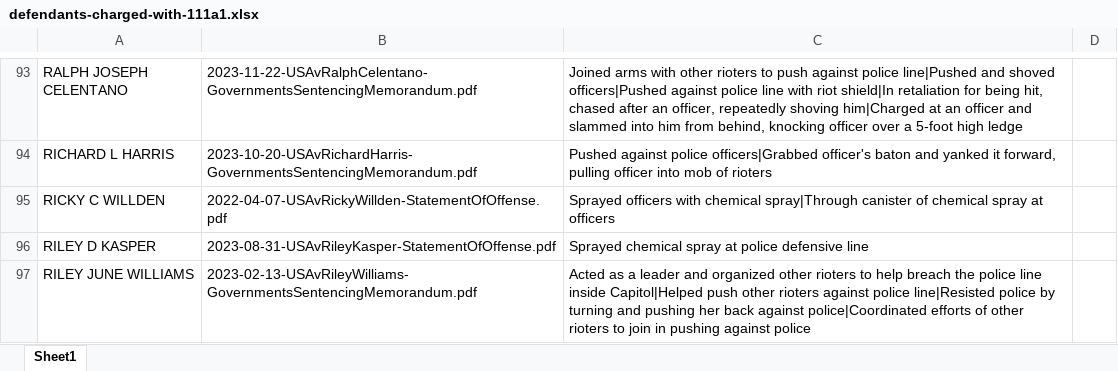
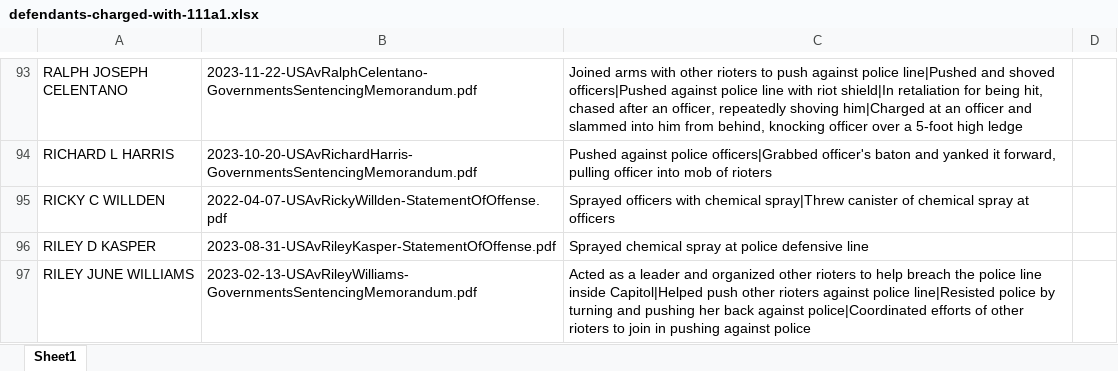
Before and after one commit to sigsegv1980/sigsegv1980.github.io, an Excel workbook: j6/defendants-charged-with-111a1.xlsx, sheet Sheet1, drawn as a sheet; only a part is shown, gaps mark what is left out; values as stored, in another font and other column widths than the file's, no borders; the diff names each change by its address in the sheet, - before the commit and + after, or states it on an @@ line.

Commit message:
update

```diff
--- a/j6/defendants-charged-with-111a1.xlsx (sheet Sheet1)
+++ b/j6/defendants-charged-with-111a1.xlsx (sheet Sheet1)
-C95: …with chemical spray|Through canister of…
+C95: …with chemical spray|Threw canister of…
```
